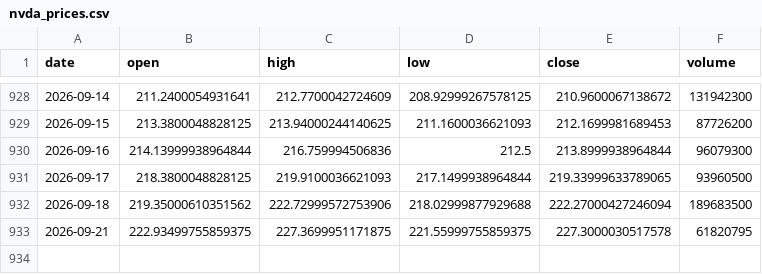
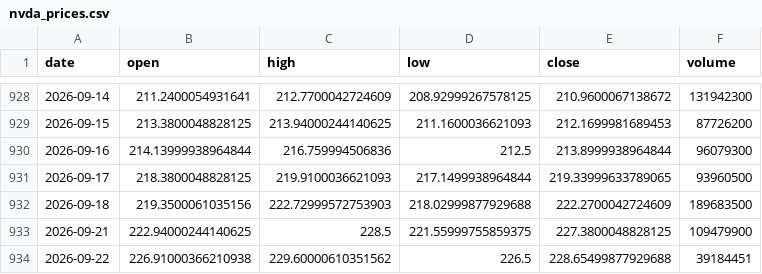
Before and after one commit to 911kwis/h100-tracker, a CSV file: data/nvda_prices.csv, drawn as a sheet; only a part is shown, gaps mark what is left out.

```diff
--- a/data/nvda_prices.csv
+++ b/data/nvda_prices.csv
@@ -931,3 +931,4 @@ date,open,high,low,close,volume
 2026-09-17,218.3800048828125,219.9100036621093,217.1499938964844,219.33999633789065,93960500
-2026-09-18,219.35000610351562,222.72999572753906,218.02999877929688,222.27000427246094,189683500
-2026-09-21,222.93499755859375,227.3699951171875,221.55999755859375,227.3000030517578,61820795
+2026-09-18,219.3500061035156,222.72999572753903,218.02999877929688,222.2700042724609,189683500
+2026-09-21,222.94000244140625,228.5,221.55999755859375,227.3800048828125,109479900
+2026-09-22,226.91000366210938,229.60000610351562,226.5,228.65499877929688,39184451
```
Also changed, not shown: data/gpu_prices.csv.
